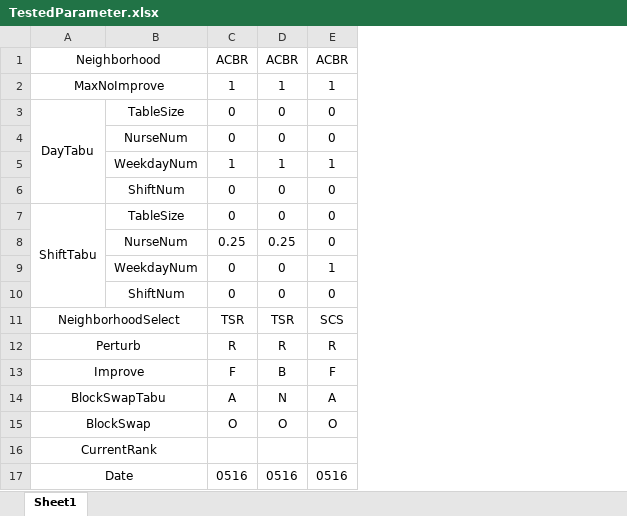
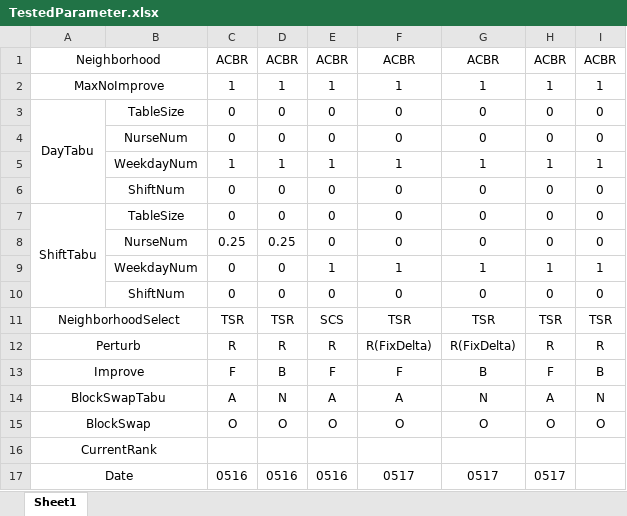
Before and after one commit to Zhouxing-Su/NurseRosteringProblem, an Excel workbook: INRC2_Simulator/log/TestedParameter.xlsx, sheet Sheet1, drawn as a sheet; values as stored, in another font and other column widths than the file's, no borders; conditional formats not drawn; the diff names each change by its address in the sheet, - before the commit and + after, or states it on an @@ line.

```diff
--- a/INRC2_Simulator/log/TestedParameter.xlsx (sheet Sheet1)
+++ b/INRC2_Simulator/log/TestedParameter.xlsx (sheet Sheet1)
+column F, rows 1-17: ACBR | 1 | 0 | 0 | 1 | 0 | 0 | 0 | 1 | 0 | TSR | R(FixDelta) | F | A | O |  | 0517
+column G, rows 1-17: ACBR | 1 | 0 | 0 | 1 | 0 | 0 | 0 | 1 | 0 | TSR | R(FixDelta) | B | N | O |  | 0517
+column H, rows 1-17: ACBR | 1 | 0 | 0 | 1 | 0 | 0 | 0 | 1 | 0 | TSR | R | F | A | O |  | 0517
+column I, rows 1-15: ACBR | 1 | 0 | 0 | 1 | 0 | 0 | 0 | 1 | 0 | TSR | R | B | N | O
```
Also changed, not shown: INRC2_Simulator/log/Optima.xlsx, 48 other files.
